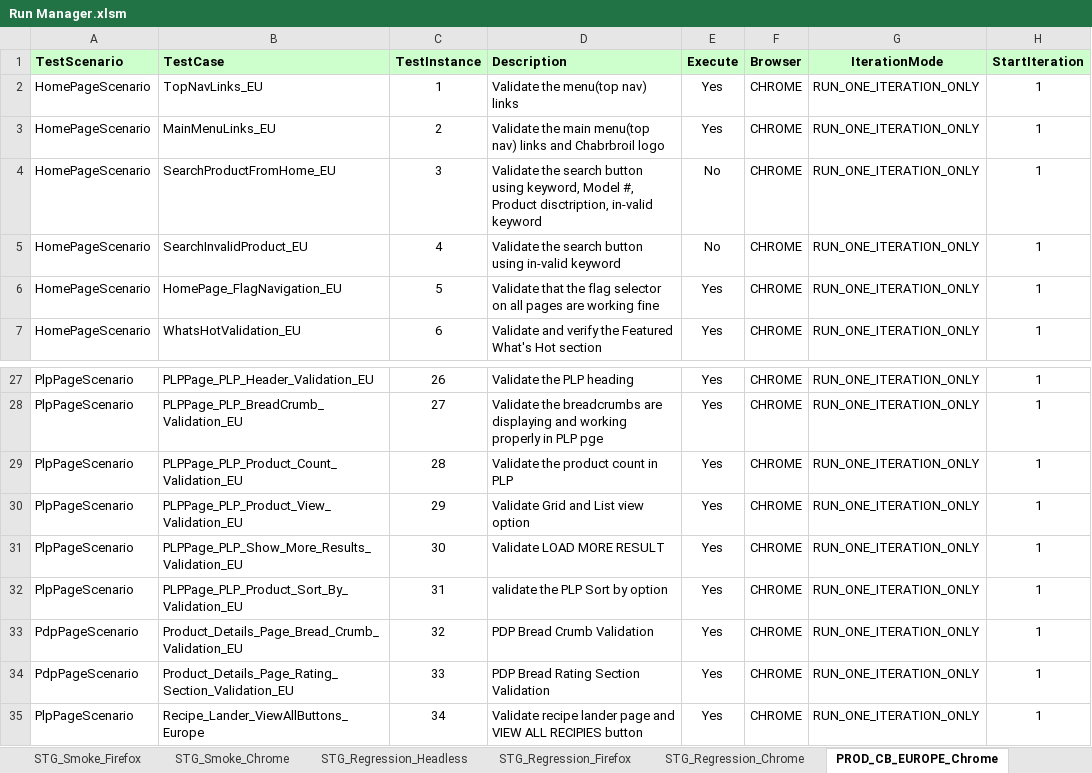
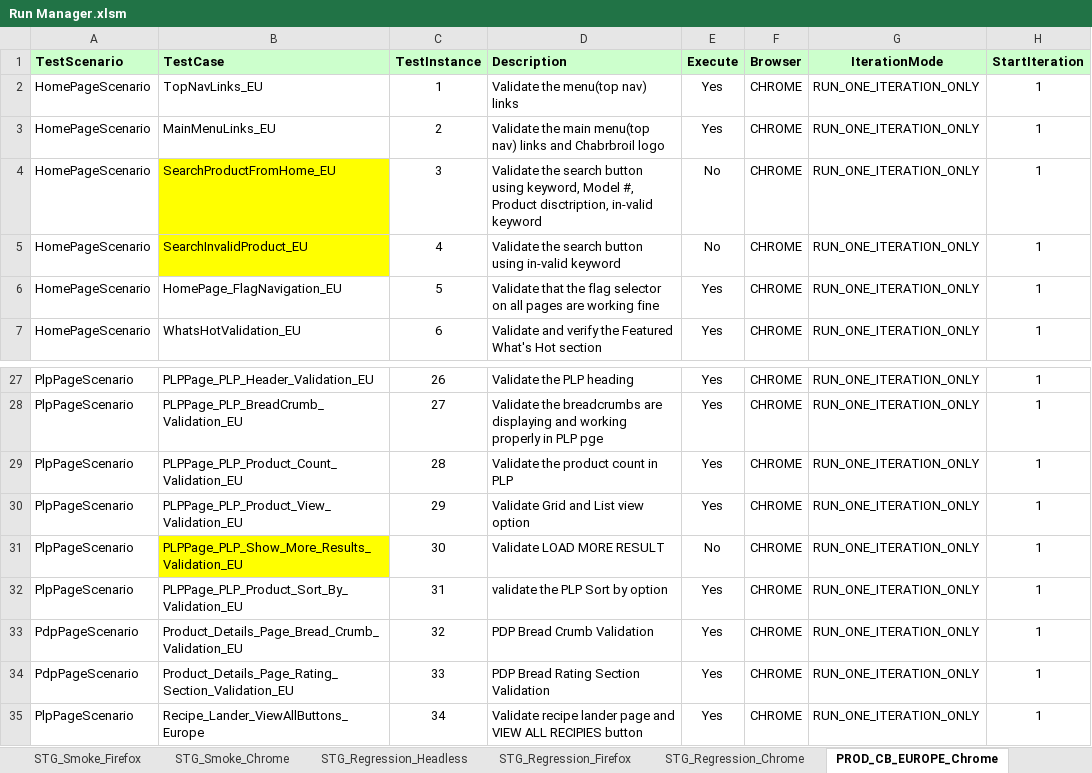
Before and after one commit to Rmidathala/QA-CB-23Aug2019, an Excel workbook: CharBroil_Git/Run Manager.xlsm, sheet PROD_CB_EUROPE_Chrome, drawn as a sheet; only a part is shown, gaps mark what is left out; values as stored, in another font and other column widths than the file's, no borders; the diff names each change by its address in the sheet, - before the commit and + after, or states it on an @@ line.

```diff
--- a/CharBroil_Git/Run Manager.xlsm (sheet PROD_CB_EUROPE_Chrome)
+++ b/CharBroil_Git/Run Manager.xlsm (sheet PROD_CB_EUROPE_Chrome)
-B4:B5 fill: none
+B4:B5 fill: #FFFF00
-B31 fill: none
+B31 fill: #FFFF00
-E31 (Execute): Yes
+E31 (Execute): No
```
Also changed, not shown: 6 other files.
